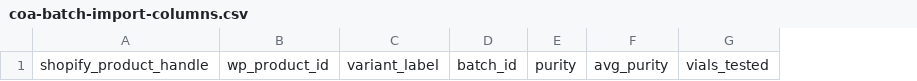
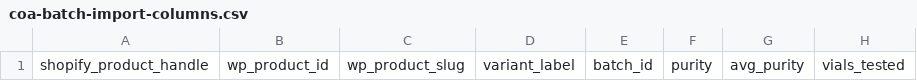
Before and after one commit to jamesurcher/simms-research-wp, a CSV file: wordpress-migration/import/coa-batch-import-columns.csv, drawn as a sheet; only a part is shown; the diff names each change by its address in the sheet, - before the commit and + after, or states it on an @@ line.

```diff
--- a/wordpress-migration/import/coa-batch-import-columns.csv
+++ b/wordpress-migration/import/coa-batch-import-columns.csv
+column C, row 1: wp_product_slug
```
Also changed, not shown: wordpress-migration/wp-content/plugins/simms-lab-results/import/generated/coa-batches-public.csv, 10 other files.
